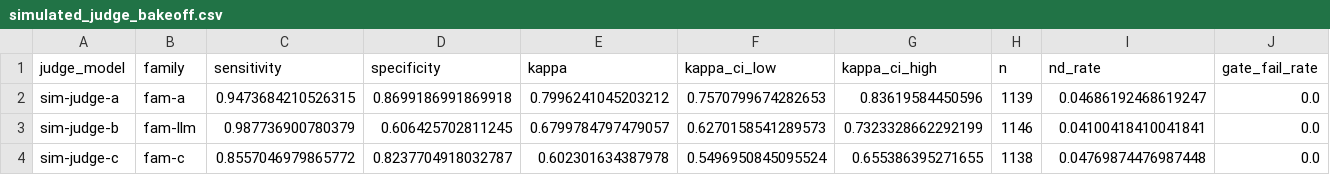
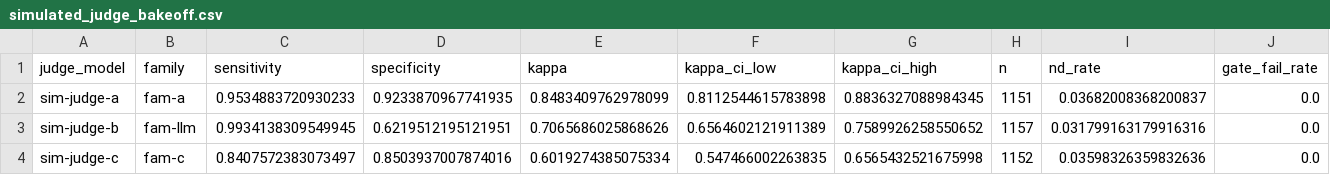
Before and after one commit to Health-Transformation-Lab/health-transformation-lab-nlp, a CSV file: data/corpus/simulated_judge_bakeoff.csv, drawn as a sheet; only a part is shown; the diff names each change by its address in the sheet, - before the commit and + after, or states it on an @@ line.

```diff
--- a/data/corpus/simulated_judge_bakeoff.csv
+++ b/data/corpus/simulated_judge_bakeoff.csv
-C2 (sensitivity): 0.9473684210526315
+C2 (sensitivity): 0.9534883720930233
-D2 (specificity): 0.8699186991869918
+D2 (specificity): 0.9233870967741935
-E2 (kappa): 0.7996241045203212
+E2 (kappa): 0.8483409762978099
-F2 (kappa_ci_low): 0.7570799674282653
+F2 (kappa_ci_low): 0.8112544615783898
-G2 (kappa_ci_high): 0.83619584450596
+G2 (kappa_ci_high): 0.8836327088984345
-H2 (n): 1139
+H2 (n): 1151
-I2 (nd_rate): 0.04686192468619247
+I2 (nd_rate): 0.03682008368200837
-C3 (sensitivity): 0.987736900780379
+C3 (sensitivity): 0.9934138309549945
-D3 (specificity): 0.606425702811245
+D3 (specificity): 0.6219512195121951
-E3 (kappa): 0.6799784797479057
+E3 (kappa): 0.7065686025868626
-F3 (kappa_ci_low): 0.6270158541289573
+F3 (kappa_ci_low): 0.6564602121911389
-G3 (kappa_ci_high): 0.7323328662292199
+G3 (kappa_ci_high): 0.7589926258550652
-H3 (n): 1146
+H3 (n): 1157
-I3 (nd_rate): 0.04100418410041841
+I3 (nd_rate): 0.031799163179916316
-C4 (sensitivity): 0.8557046979865772
+C4 (sensitivity): 0.8407572383073497
-D4 (specificity): 0.8237704918032787
+D4 (specificity): 0.8503937007874016
-E4 (kappa): 0.602301634387978
+E4 (kappa): 0.6019274385075334
-F4 (kappa_ci_low): 0.5496950845095524
+F4 (kappa_ci_low): 0.547466002263835
-G4 (kappa_ci_high): 0.655386395271655
+G4 (kappa_ci_high): 0.6565432521675998
-H4 (n): 1138
+H4 (n): 1152
-I4 (nd_rate): 0.04769874476987448
+I4 (nd_rate): 0.03598326359832636
```
Also changed, not shown: data/corpus/cost_benchmark.csv, data/corpus/simulated_cost_effectiveness.csv, 22 other files.
